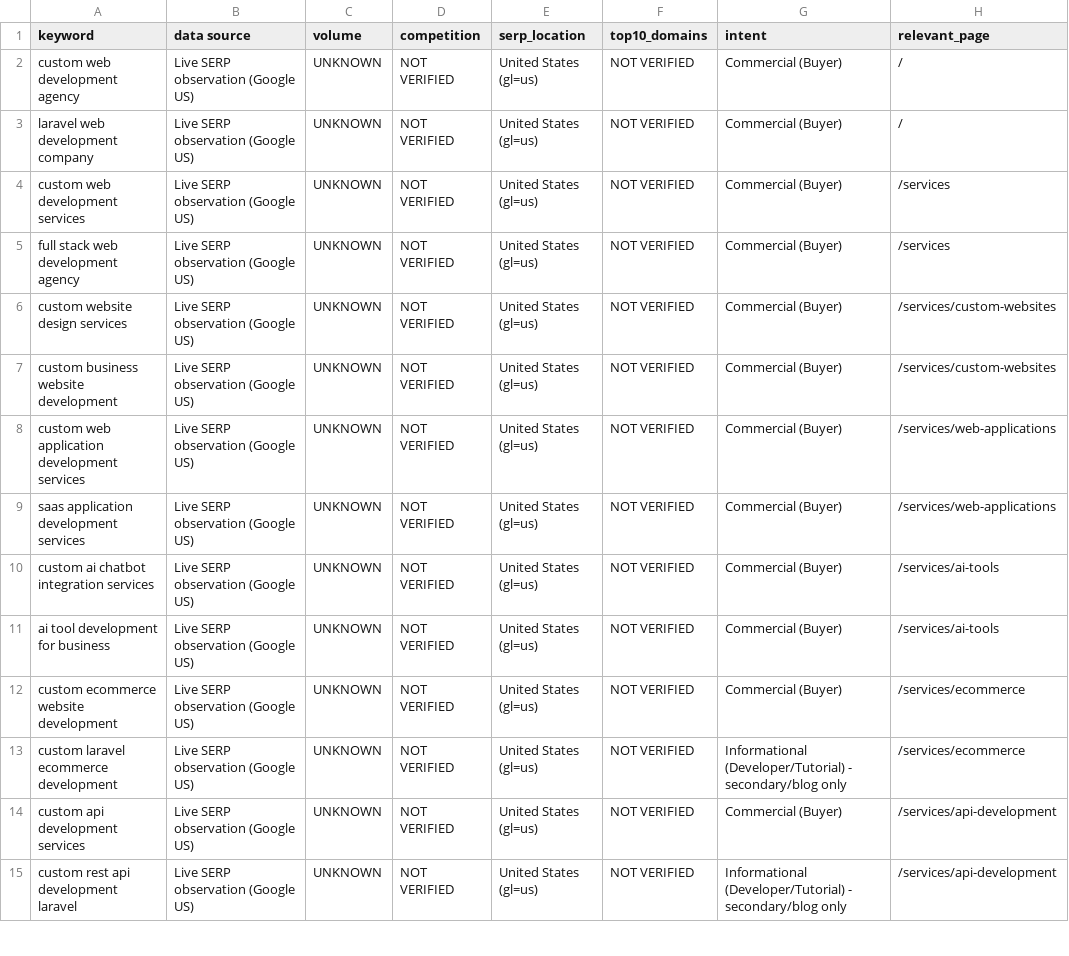
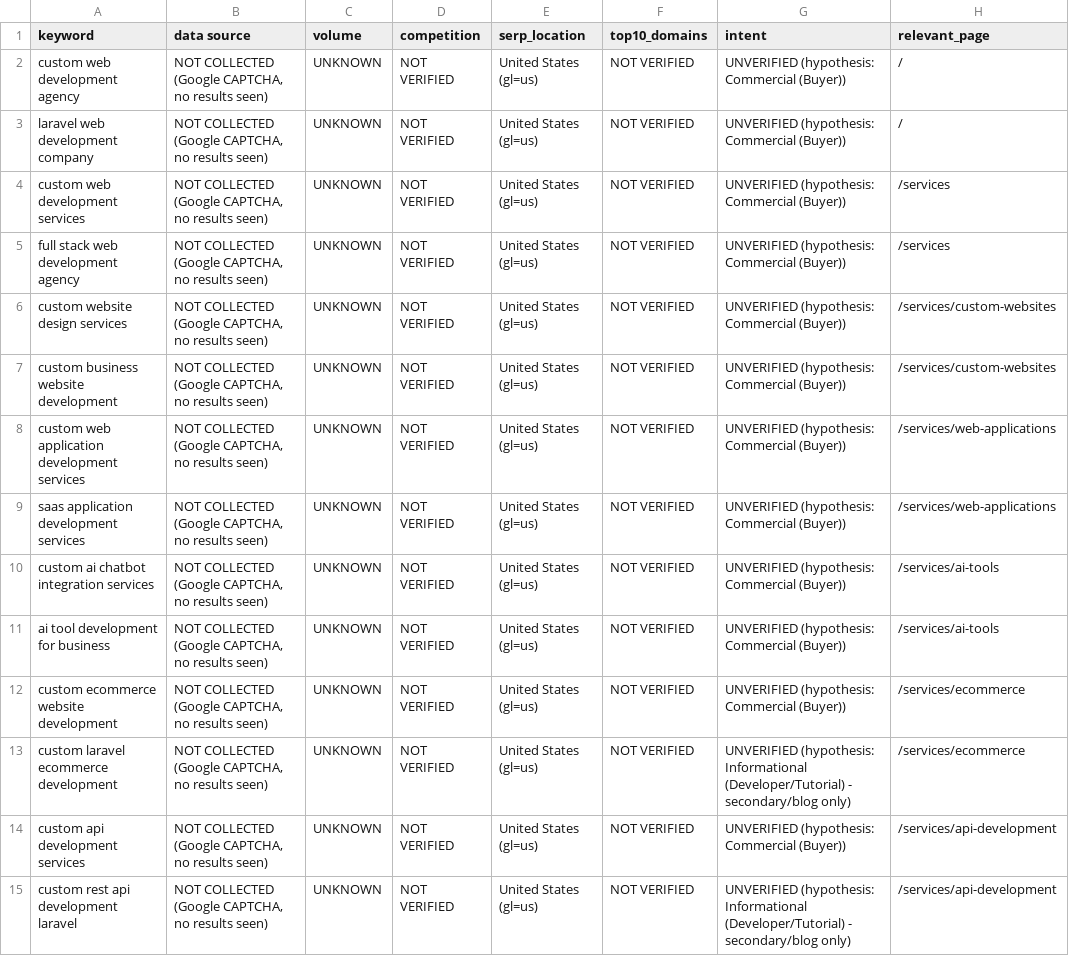
Before and after one commit to ZaidShahid15/codemiritexpert, a CSV file: docs/seo/keyword-research.csv, drawn as a sheet; only a part is shown; the diff covers the shown part only.

Commit message:
Update keyword-research.csv and STATE.md with explicit uncollected CAPTCHA and hypothesis intent labels

```diff
--- a/docs/seo/keyword-research.csv
+++ b/docs/seo/keyword-research.csv
@@ -1,15 +1,15 @@
 keyword,"data source",volume,competition,serp_location,top10_domains,intent,relevant_page
-"custom web development agency","Live SERP observation (Google US)",UNKNOWN,"NOT VERIFIED","United States (gl=us)","NOT VERIFIED","Commercial (Buyer)",/
-"laravel web development company","Live SERP observation (Google US)",UNKNOWN,"NOT VERIFIED","United States (gl=us)","NOT VERIFIED","Commercial (Buyer)",/
-"custom web development services","Live SERP observation (Google US)",UNKNOWN,"NOT VERIFIED","United States (gl=us)","NOT VERIFIED","Commercial (Buyer)",/services
-"full stack web development agency","Live SERP observation (Google US)",UNKNOWN,"NOT VERIFIED","United States (gl=us)","NOT VERIFIED","Commercial (Buyer)",/services
-"custom website design services","Live SERP observation (Google US)",UNKNOWN,"NOT VERIFIED","United States (gl=us)","NOT VERIFIED","Commercial (Buyer)",/services/custom-websites
-"custom business website development","Live SERP observation (Google US)",UNKNOWN,"NOT VERIFIED","United States (gl=us)","NOT VERIFIED","Commercial (Buyer)",/services/custom-websites
-"custom web application development services","Live SERP observation (Google US)",UNKNOWN,"NOT VERIFIED","United States (gl=us)","NOT VERIFIED","Commercial (Buyer)",/services/web-applications
-"saas application development services","Live SERP observation (Google US)",UNKNOWN,"NOT VERIFIED","United States (gl=us)","NOT VERIFIED","Commercial (Buyer)",/services/web-applications
-"custom ai chatbot integration services","Live SERP observation (Google US)",UNKNOWN,"NOT VERIFIED","United States (gl=us)","NOT VERIFIED","Commercial (Buyer)",/services/ai-tools
-"ai tool development for business","Live SERP observation (Google US)",UNKNOWN,"NOT VERIFIED","United States (gl=us)","NOT VERIFIED","Commercial (Buyer)",/services/ai-tools
-"custom ecommerce website development","Live SERP observation (Google US)",UNKNOWN,"NOT VERIFIED","United States (gl=us)","NOT VERIFIED","Commercial (Buyer)",/services/ecommerce
-"custom laravel ecommerce development","Live SERP observation (Google US)",UNKNOWN,"NOT VERIFIED","United States (gl=us)","NOT VERIFIED","Informational (Developer/Tutorial) - secondary/blog only",/services/ecommerce
-"custom api development services","Live SERP observation (Google US)",UNKNOWN,"NOT VERIFIED","United States (gl=us)","NOT VERIFIED","Commercial (Buyer)",/services/api-development
-"custom rest api development laravel","Live SERP observation (Google US)",UNKNOWN,"NOT VERIFIED","United States (gl=us)","NOT VERIFIED","Informational (Developer/Tutorial) - secondary/blog only",/services/api-development
+"custom web development agency","NOT COLLECTED (Google CAPTCHA, no results seen)",UNKNOWN,"NOT VERIFIED","United States (gl=us)","NOT VERIFIED","UNVERIFIED (hypothesis: Commercial (Buyer))",/
+"laravel web development company","NOT COLLECTED (Google CAPTCHA, no results seen)",UNKNOWN,"NOT VERIFIED","United States (gl=us)","NOT VERIFIED","UNVERIFIED (hypothesis: Commercial (Buyer))",/
+"custom web development services","NOT COLLECTED (Google CAPTCHA, no results seen)",UNKNOWN,"NOT VERIFIED","United States (gl=us)","NOT VERIFIED","UNVERIFIED (hypothesis: Commercial (Buyer))",/services
+"full stack web development agency","NOT COLLECTED (Google CAPTCHA, no results seen)",UNKNOWN,"NOT VERIFIED","United States (gl=us)","NOT VERIFIED","UNVERIFIED (hypothesis: Commercial (Buyer))",/services
+"custom website design services","NOT COLLECTED (Google CAPTCHA, no results seen)",UNKNOWN,"NOT VERIFIED","United States (gl=us)","NOT VERIFIED","UNVERIFIED (hypothesis: Commercial (Buyer))",/services/custom-websites
+"custom business website development","NOT COLLECTED (Google CAPTCHA, no results seen)",UNKNOWN,"NOT VERIFIED","United States (gl=us)","NOT VERIFIED","UNVERIFIED (hypothesis: Commercial (Buyer))",/services/custom-websites
+"custom web application development services","NOT COLLECTED (Google CAPTCHA, no results seen)",UNKNOWN,"NOT VERIFIED","United States (gl=us)","NOT VERIFIED","UNVERIFIED (hypothesis: Commercial (Buyer))",/services/web-applications
+"saas application development services","NOT COLLECTED (Google CAPTCHA, no results seen)",UNKNOWN,"NOT VERIFIED","United States (gl=us)","NOT VERIFIED","UNVERIFIED (hypothesis: Commercial (Buyer))",/services/web-applications
+"custom ai chatbot integration services","NOT COLLECTED (Google CAPTCHA, no results seen)",UNKNOWN,"NOT VERIFIED","United States (gl=us)","NOT VERIFIED","UNVERIFIED (hypothesis: Commercial (Buyer))",/services/ai-tools
+"ai tool development for business","NOT COLLECTED (Google CAPTCHA, no results seen)",UNKNOWN,"NOT VERIFIED","United States (gl=us)","NOT VERIFIED","UNVERIFIED (hypothesis: Commercial (Buyer))",/services/ai-tools
+"custom ecommerce website development","NOT COLLECTED (Google CAPTCHA, no results seen)",UNKNOWN,"NOT VERIFIED","United States (gl=us)","NOT VERIFIED","UNVERIFIED (hypothesis: Commercial (Buyer))",/services/ecommerce
+"custom laravel ecommerce development","NOT COLLECTED (Google CAPTCHA, no results seen)",UNKNOWN,"NOT VERIFIED","United States (gl=us)","NOT VERIFIED","UNVERIFIED (hypothesis: Informational (Developer/Tutorial) - secondary/blog only)",/services/ecommerce
+"custom api development services","NOT COLLECTED (Google CAPTCHA, no results seen)",UNKNOWN,"NOT VERIFIED","United States (gl=us)","NOT VERIFIED","UNVERIFIED (hypothesis: Commercial (Buyer))",/services/api-development
+"custom rest api development laravel","NOT COLLECTED (Google CAPTCHA, no results seen)",UNKNOWN,"NOT VERIFIED","United States (gl=us)","NOT VERIFIED","UNVERIFIED (hypothesis: Informational (Developer/Tutorial) - secondary/blog only)",/services/api-development
```
Also changed, not shown: 54 edited cells elsewhere in this file, 1 other file.
